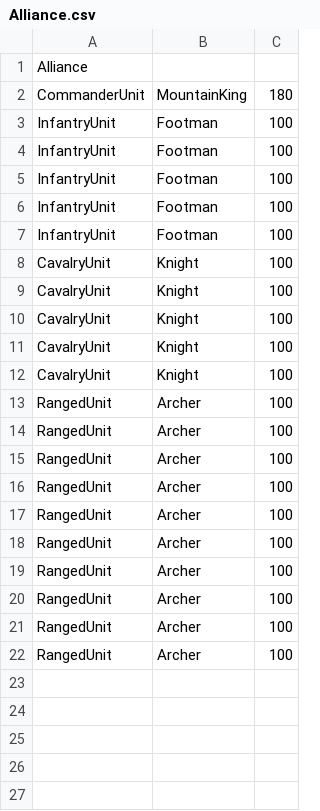
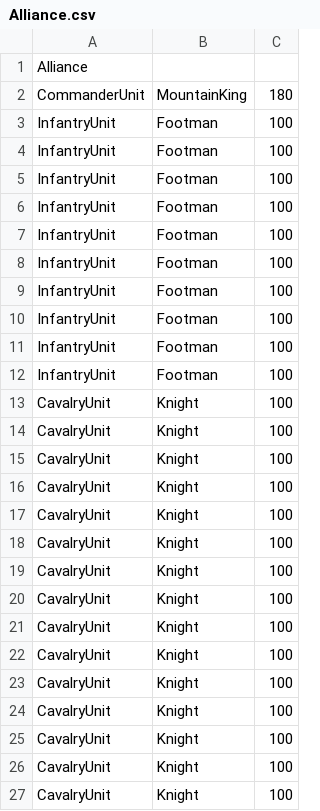
Before and after one commit to HolyBarrel/IDATT2001-PROG2-S2022, a CSV file: src/main/resources/edu.ntnu.idatt2001.magnulal/csv/Alliance.csv, drawn as a sheet; only a part is shown; the shorter side is filled out with more unchanged rows; the diff covers the shown part only.

```diff
--- a/src/main/resources/edu.ntnu.idatt2001.magnulal/csv/Alliance.csv
+++ b/src/main/resources/edu.ntnu.idatt2001.magnulal/csv/Alliance.csv
@@ -7 +7,21 @@ InfantryUnit,Footman,100
 InfantryUnit,Footman,100
+InfantryUnit,Footman,100
+InfantryUnit,Footman,100
+InfantryUnit,Footman,100
+InfantryUnit,Footman,100
+InfantryUnit,Footman,100
+CavalryUnit,Knight,100
+CavalryUnit,Knight,100
+CavalryUnit,Knight,100
+CavalryUnit,Knight,100
+CavalryUnit,Knight,100
+CavalryUnit,Knight,100
+CavalryUnit,Knight,100
+CavalryUnit,Knight,100
+CavalryUnit,Knight,100
+CavalryUnit,Knight,100
+CavalryUnit,Knight,100
+CavalryUnit,Knight,100
+CavalryUnit,Knight,100
+CavalryUnit,Knight,100
+CavalryUnit,Knight,100
```
Also changed, not shown: 30 added rows elsewhere in this file, 3 other files.
